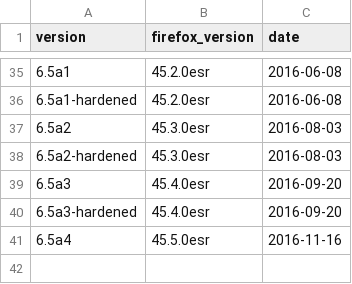
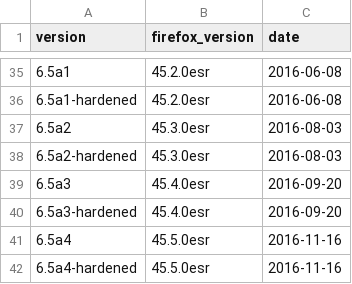
Before and after one commit to mnordhoff/firefox-pin-data, a CSV file: tor-browser-alpha-releases.csv, drawn as a sheet; only a part is shown, gaps mark what is left out.

```diff
--- a/tor-browser-alpha-releases.csv
+++ b/tor-browser-alpha-releases.csv
@@ -41 +41,2 @@ version,firefox_version,date
 6.5a4,45.5.0esr,2016-11-16
+6.5a4-hardened,45.5.0esr,2016-11-16
```
Also changed, not shown: tor-browser-alpha-expiration-release-dates.csv.
